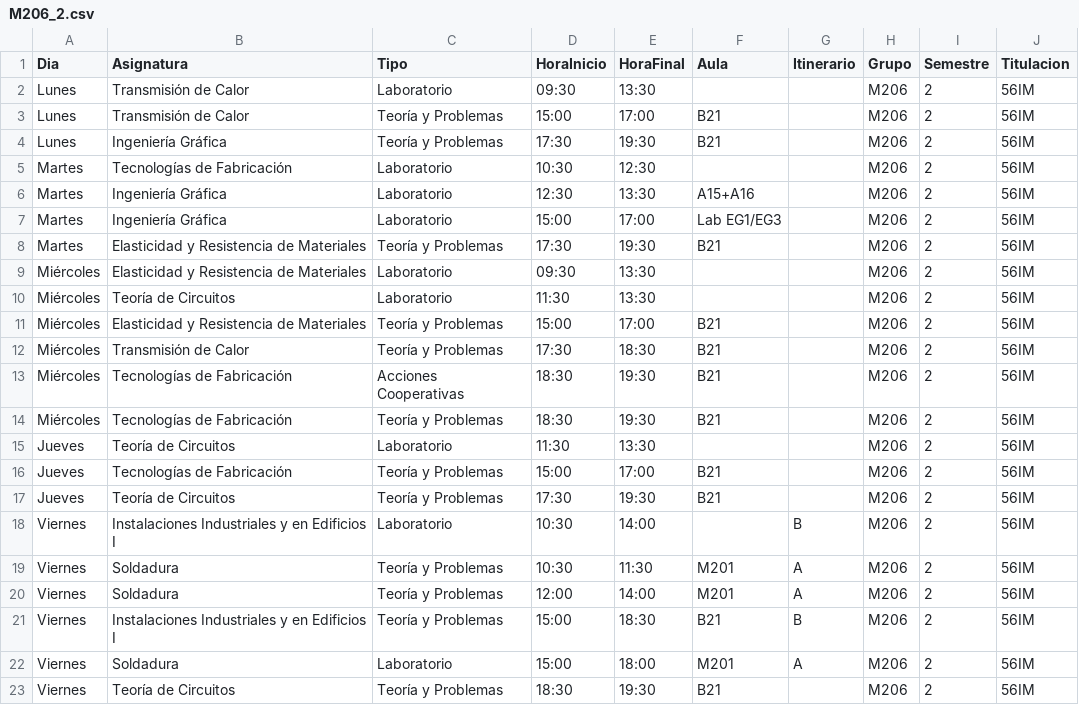
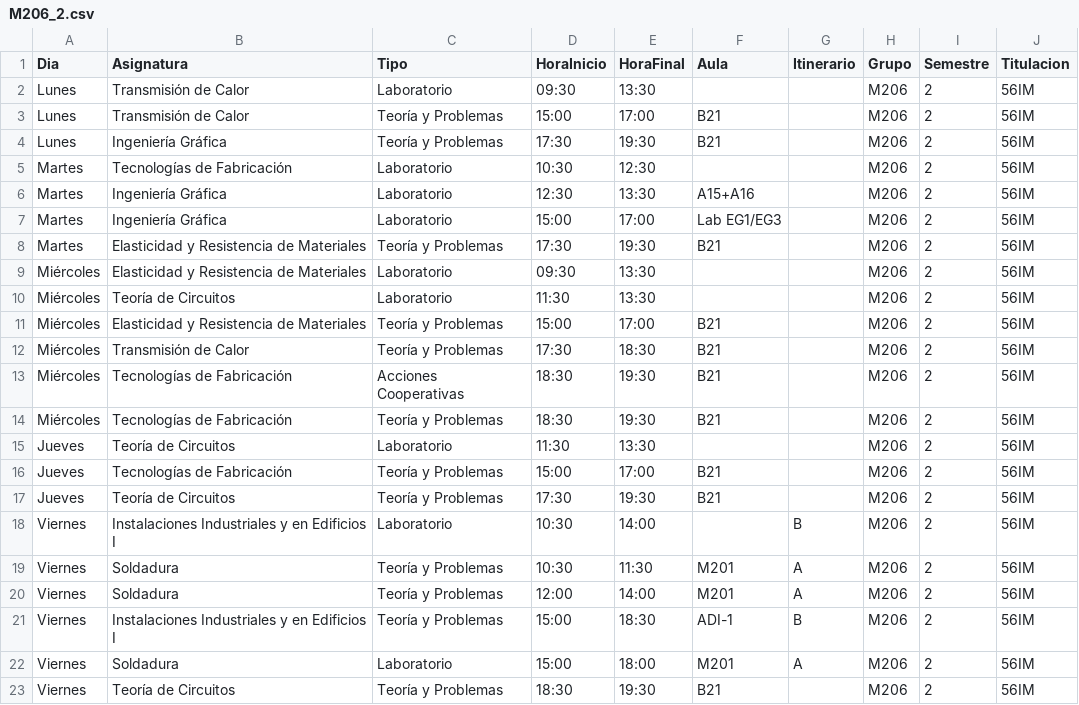
Before and after one commit to SOA-ETSIDI/horarios, a CSV file: csv/M206_2.csv, drawn as a sheet.

Commit message:
Actualiza horarios y aulas

```diff
--- a/csv/M206_2.csv
+++ b/csv/M206_2.csv
@@ -20,3 +20,3 @@
 "Viernes";"Soldadura";"Teoría y Problemas";"12:00";"14:00";"M201";"A";"M206";2;"56IM"
-"Viernes";"Instalaciones Industriales y en Edificios I";"Teoría y Problemas";"15:00";"18:30";"B21";"B";"M206";2;"56IM"
+"Viernes";"Instalaciones Industriales y en Edificios I";"Teoría y Problemas";"15:00";"18:30";"ADI-1";"B";"M206";2;"56IM"
 "Viernes";"Soldadura";"Laboratorio";"15:00";"18:00";"M201";"A";"M206";2;"56IM"
```
Also changed, not shown: 4 other files.
